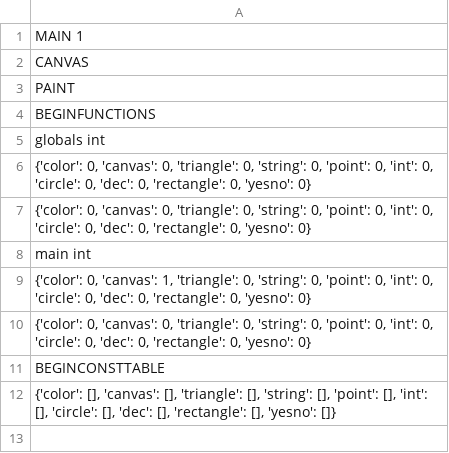
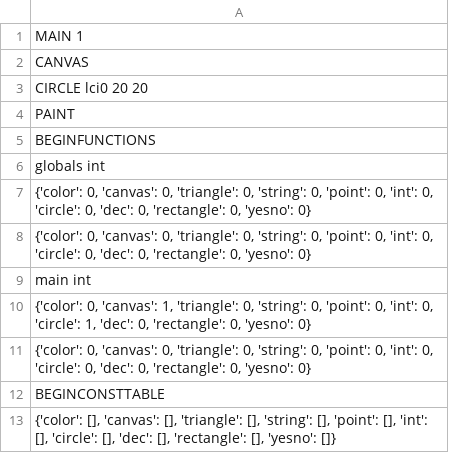
Before and after one commit to Enriqe/CanvasCompiler, a CSV file: output.csv, drawn as a sheet.

Commit message:
adds circle quad

```diff
--- a/output.csv
+++ b/output.csv
@@ -2,2 +2,3 @@ MAIN   1
 CANVAS
+CIRCLE lci0 20 20
 PAINT
@@ -8,3 +9,3 @@ globals int
 main int
-"{'color': 0, 'canvas': 1, 'triangle': 0, 'string': 0, 'point': 0, 'int': 0, 'circle': 0, 'dec': 0, 'rectangle': 0, 'yesno': 0}"
+"{'color': 0, 'canvas': 1, 'triangle': 0, 'string': 0, 'point': 0, 'int': 0, 'circle': 1, 'dec': 0, 'rectangle': 0, 'yesno': 0}"
 "{'color': 0, 'canvas': 0, 'triangle': 0, 'string': 0, 'point': 0, 'int': 0, 'circle': 0, 'dec': 0, 'rectangle': 0, 'yesno': 0}"
```
Also changed, not shown: 3 other files.
